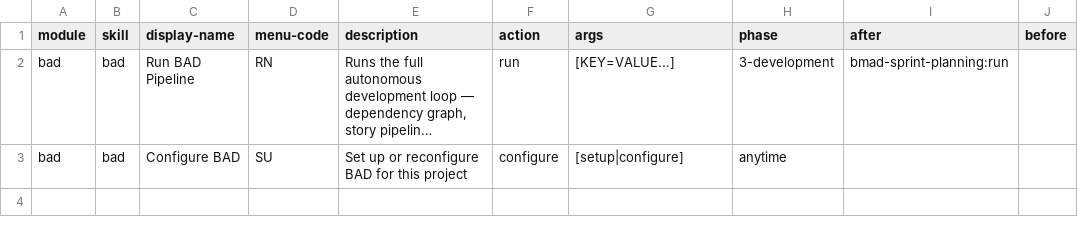
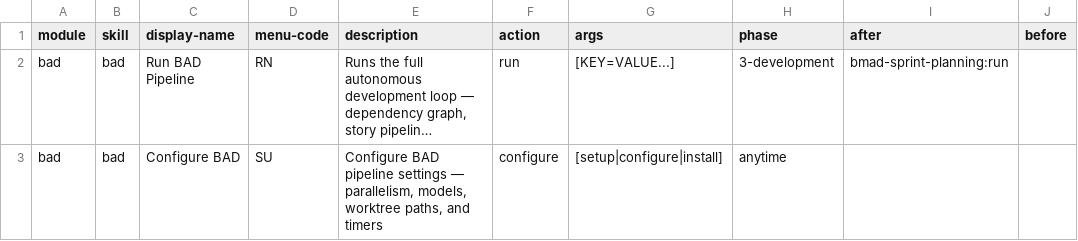
Before and after one commit to shotcowboystyle/bmad-autonomous-development, a CSV file: skills/bad/assets/module-help.csv, drawn as a sheet; only a part is shown; long unchanged cells end in …; the diff names each change by its address in the sheet, - before the commit and + after, or states it on an @@ line.

```diff
--- a/skills/bad/assets/module-help.csv
+++ b/skills/bad/assets/module-help.csv
-E3 (description): Set up or reconfigure BAD for this project
+E3 (description): Configure BAD pipeline settings — parallelism, models, worktree paths, and timers
-G3 (args): [setup|configure]
+G3 (args): [setup|configure|install]
```
